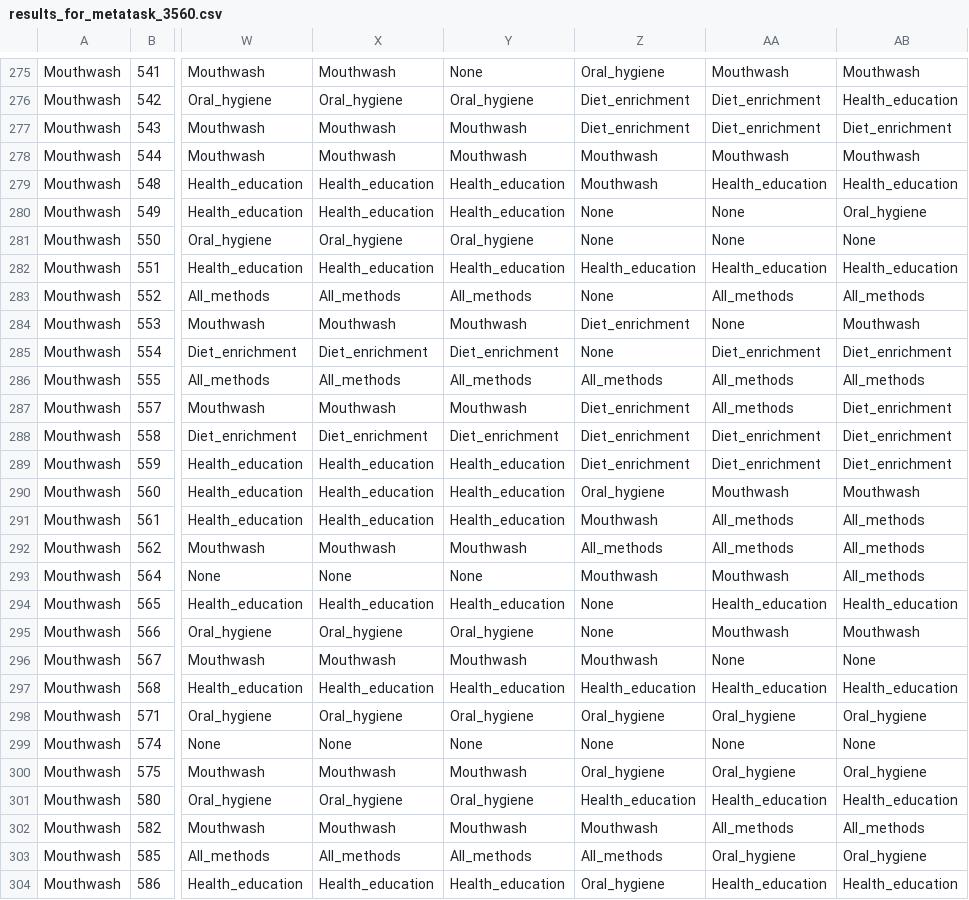
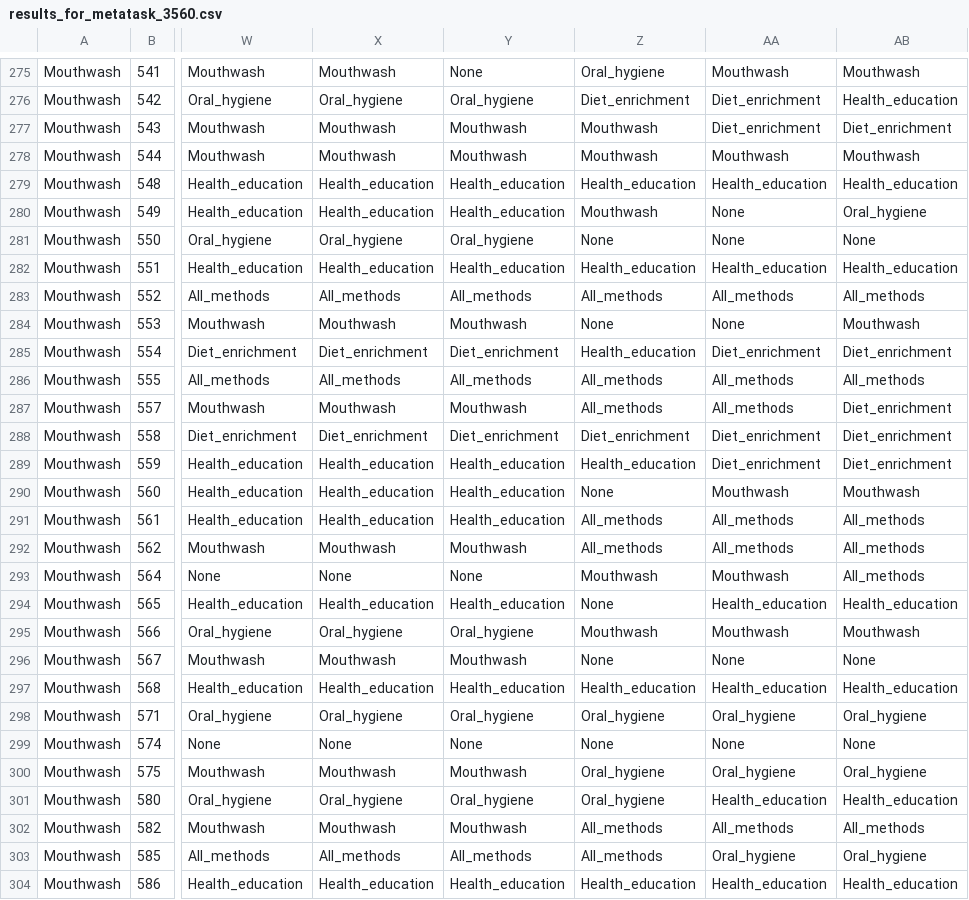
Before and after one commit to ISG-Siegen/assembled, a CSV file: results/benchmark_output/results_for_metatask_3560.csv, drawn as a sheet; only a part is shown, gaps mark what is left out; the diff covers the shown part only; the diff names each change by its address in the sheet, - before the commit and + after, or states it on an @@ line.

```diff
--- a/results/benchmark_output/results_for_metatask_3560.csv
+++ b/results/benchmark_output/results_for_metatask_3560.csv
-Z277: Diet_enrichment
+Z277: Mouthwash
-Z279: Mouthwash
+Z279: Health_education
-Z280: None
+Z280: Mouthwash
-Z283: None
+Z283: All_methods
-Z284: Diet_enrichment
+Z284: None
-Z285: None
+Z285: Health_education
-Z287: Diet_enrichment
+Z287: All_methods
-Z289: Diet_enrichment
+Z289: Health_education
-Z290: Oral_hygiene
+Z290: None
-Z291: Mouthwash
+Z291: All_methods
-Z295: None
+Z295: Mouthwash
-Z296: Mouthwash
+Z296: None
-Z301: Health_education
+Z301: Oral_hygiene
-Z302: Mouthwash
+Z302: All_methods
-Z304: Oral_hygiene
+Z304: Health_education
```
Also changed, not shown: 173 edited cells elsewhere in this file, results/benchmark_output/results_for_metatask_23.csv, results/benchmark_output/results_for_metatask_3913.csv, 7 other files.
